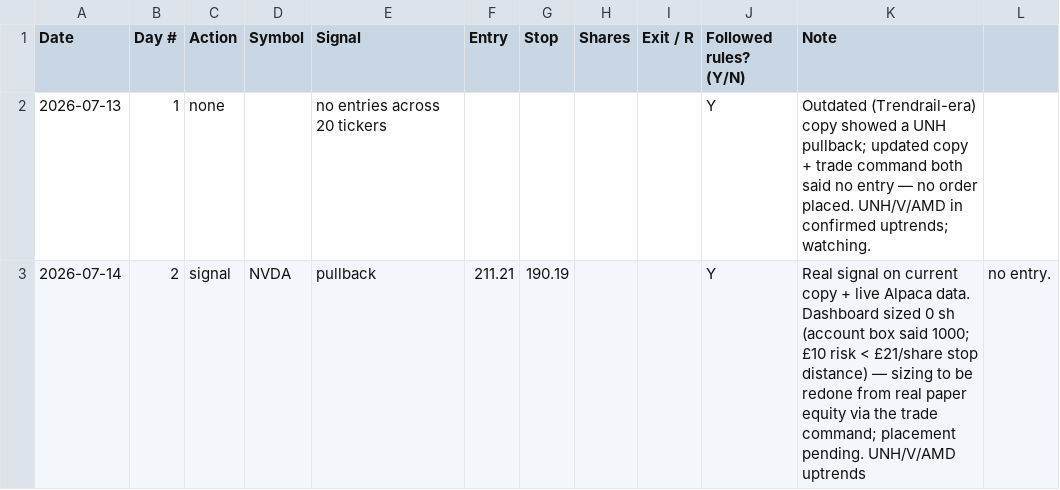
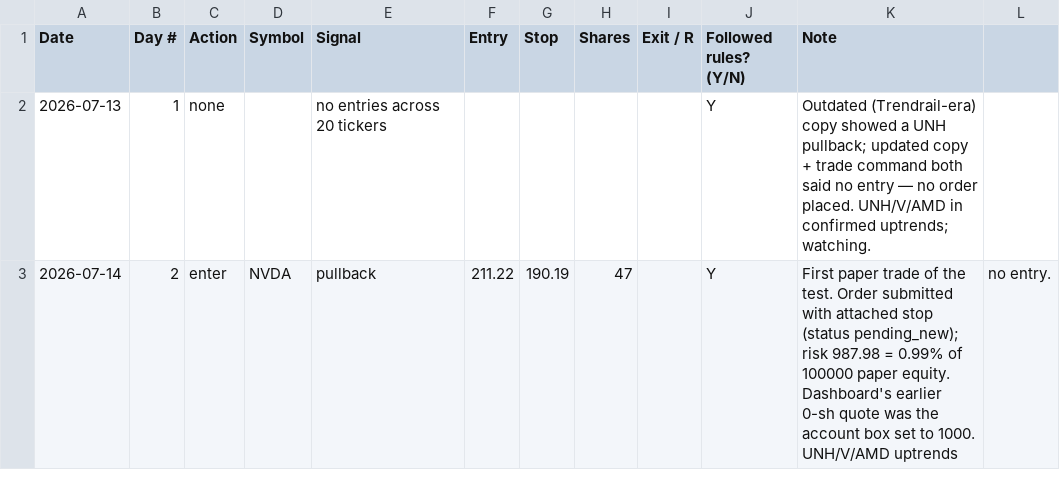
Before and after one commit to adelvespayne-png/Trendkept, a CSV file: business/paper_log.csv, drawn as a sheet.

```diff
--- a/business/paper_log.csv
+++ b/business/paper_log.csv
@@ -2,2 +2,2 @@ Date,Day #,Action,Symbol,Signal,Entry,Stop,Shares,Exit / R,Followed rules? (Y/N)
 2026-07-13,1,none,,no entries across 20 tickers,,,,,Y,Outdated (Trendrail-era) copy showed a UNH pullback; updated copy + trade command both said no entry — no order placed. UNH/V/AMD in confirmed uptrends; watching.
-2026-07-14,2,signal,NVDA,pullback,211.21,190.19,,,Y,Real signal on current copy + live Alpaca data. Dashboard sized 0 sh (account box said 1000; £10 risk < £21/share stop distance) — sizing to be redone from real paper equity via the trade command; placement pending. UNH/V/AMD uptrends, no entry.
+2026-07-14,2,enter,NVDA,pullback,211.22,190.19,47,,Y,First paper trade of the test. Order submitted with attached stop (status pending_new); risk 987.98 = 0.99% of 100000 paper equity. Dashboard's earlier 0-sh quote was the account box set to 1000. UNH/V/AMD uptrends, no entry.
```
